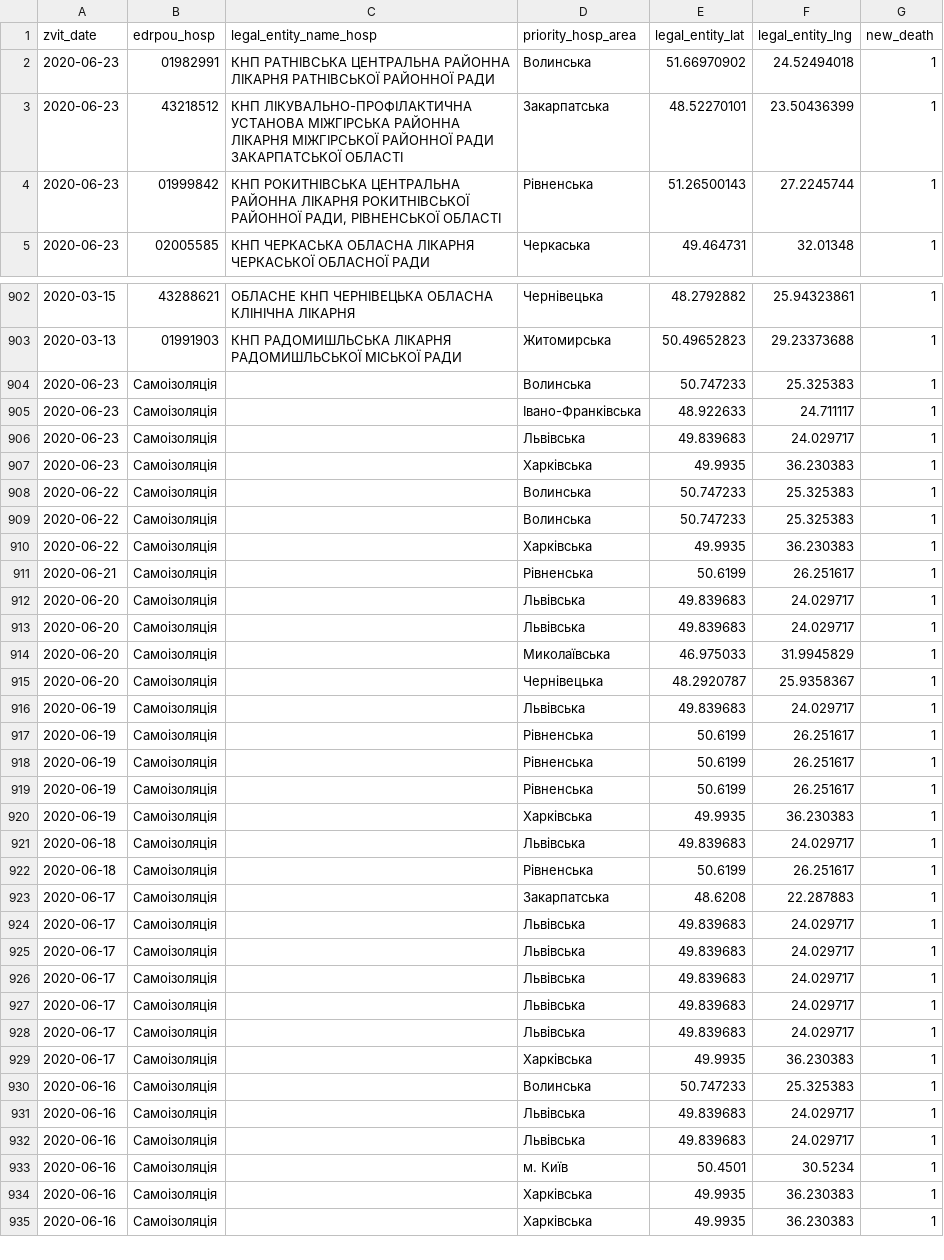
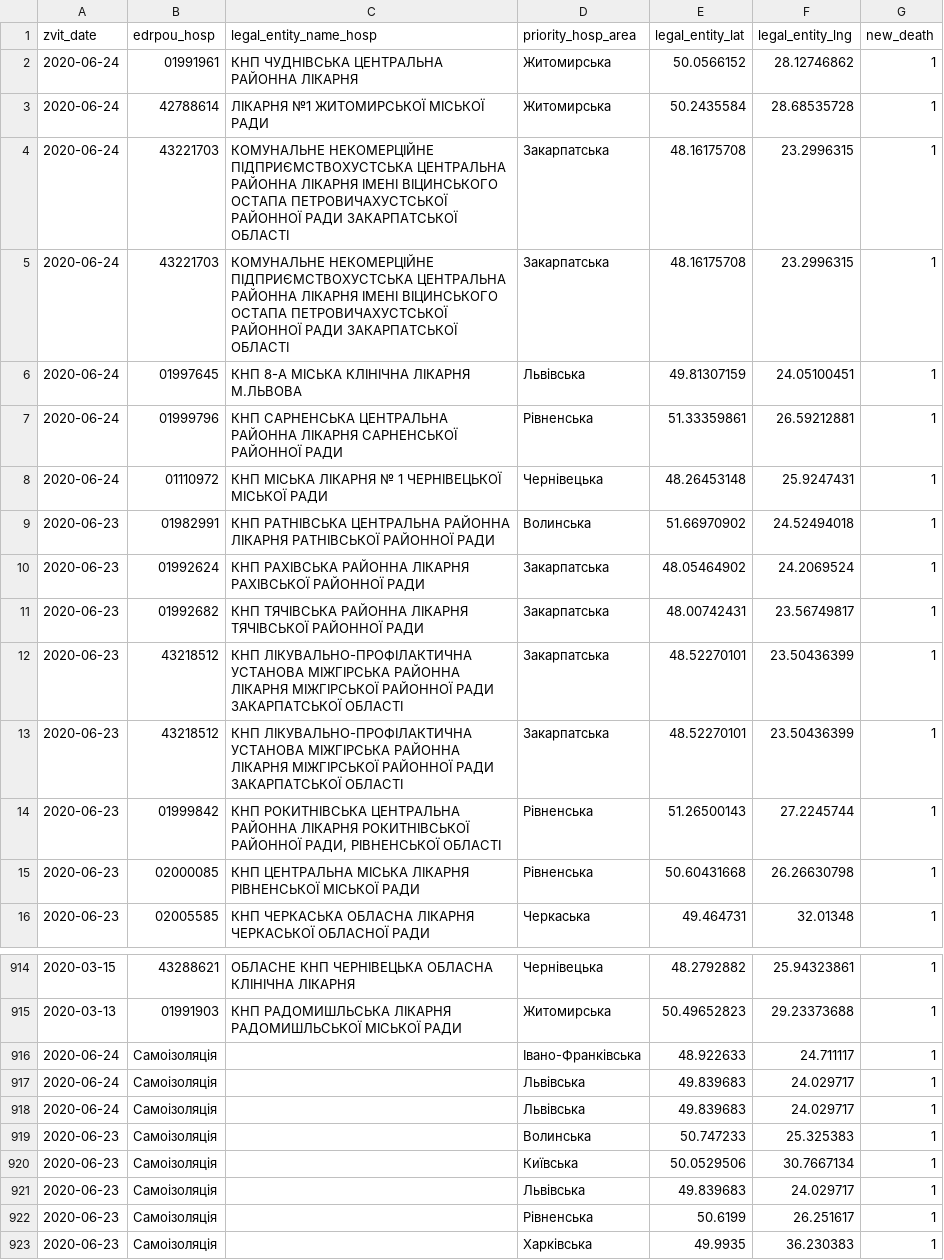
Before and after one commit to texty/covid-19, a CSV file: data/ukraine/death_cases.csv, drawn as a sheet; only a part is shown, gaps mark what is left out; the shorter side is filled out with more unchanged rows; the diff covers the shown part only.

```diff
--- a/data/ukraine/death_cases.csv
+++ b/data/ukraine/death_cases.csv
@@ -1,5 +1,16 @@
 "zvit_date","edrpou_hosp","legal_entity_name_hosp","priority_hosp_area","legal_entity_lat","legal_entity_lng","new_death"
+2020-06-24,"01991961","КНП ЧУДНІВСЬКА ЦЕНТРАЛЬНА РАЙОННА ЛІКАРНЯ","Житомирська",50.0566152,28.12746862,1
+2020-06-24,"42788614","ЛІКАРНЯ №1 ЖИТОМИРСЬКОЇ МІСЬКОЇ РАДИ","Житомирська",50.2435584,28.68535728,1
+2020-06-24,"43221703","КОМУНАЛЬНЕ НЕКОМЕРЦІЙНЕ ПІДПРИЄМСТВОХУСТСЬКА ЦЕНТРАЛЬНА РАЙОННА ЛІКАРНЯ ІМЕНІ ВІЦИНСЬКОГО ОСТАПА ПЕТРОВИЧАХУСТСЬКОЇ РАЙОННОЇ РАДИ ЗАКАРПАТСЬКОЇ ОБЛАСТІ ","Закарпатська",48.16175708,23.2996315,1
+2020-06-24,"43221703","КОМУНАЛЬНЕ НЕКОМЕРЦІЙНЕ ПІДПРИЄМСТВОХУСТСЬКА ЦЕНТРАЛЬНА РАЙОННА ЛІКАРНЯ ІМЕНІ ВІЦИНСЬКОГО ОСТАПА ПЕТРОВИЧАХУСТСЬКОЇ РАЙОННОЇ РАДИ ЗАКАРПАТСЬКОЇ ОБЛАСТІ ","Закарпатська",48.16175708,23.2996315,1
+2020-06-24,"01997645","КНП 8-А МІСЬКА КЛІНІЧНА ЛІКАРНЯ М.ЛЬВОВА ","Львівська",49.81307159,24.05100451,1
+2020-06-24,"01999796","КНП САРНЕНСЬКА ЦЕНТРАЛЬНА РАЙОННА ЛІКАРНЯ САРНЕНСЬКОЇ РАЙОННОЇ РАДИ","Рівненська",51.33359861,26.59212881,1
+2020-06-24,"01110972","КНП МІСЬКА ЛІКАРНЯ № 1 ЧЕРНІВЕЦЬКОЇ МІСЬКОЇ РАДИ","Чернівецька",48.26453148,25.9247431,1
 2020-06-23,"01982991","КНП РАТНІВСЬКА ЦЕНТРАЛЬНА РАЙОННА ЛІКАРНЯ РАТНІВСЬКОЇ РАЙОННОЇ РАДИ","Волинська",51.66970902,24.52494018,1
+2020-06-23,"01992624","КНП РАХІВСЬКА РАЙОННА ЛІКАРНЯ РАХІВСЬКОЇ РАЙОННОЇ РАДИ","Закарпатська",48.05464902,24.2069524,1
+2020-06-23,"01992682","КНП ТЯЧІВСЬКА РАЙОННА ЛІКАРНЯ ТЯЧІВСЬКОЇ РАЙОННОЇ РАДИ","Закарпатська",48.00742431,23.56749817,1
+2020-06-23,"43218512","КНП ЛІКУВАЛЬНО-ПРОФІЛАКТИЧНА УСТАНОВА МІЖГІРСЬКА РАЙОННА ЛІКАРНЯ МІЖГІРСЬКОЇ РАЙОННОЇ РАДИ ЗАКАРПАТСЬКОЇ ОБЛАСТІ","Закарпатська",48.52270101,23.50436399,1
 2020-06-23,"43218512","КНП ЛІКУВАЛЬНО-ПРОФІЛАКТИЧНА УСТАНОВА МІЖГІРСЬКА РАЙОННА ЛІКАРНЯ МІЖГІРСЬКОЇ РАЙОННОЇ РАДИ ЗАКАРПАТСЬКОЇ ОБЛАСТІ","Закарпатська",48.52270101,23.50436399,1
 2020-06-23,"01999842","КНП РОКИТНІВСЬКА ЦЕНТРАЛЬНА РАЙОННА ЛІКАРНЯ РОКИТНІВСЬКОЇ РАЙОННОЇ РАДИ, РІВНЕНСЬКОЇ ОБЛАСТІ","Рівненська",51.26500143,27.2245744,1
+2020-06-23,"02000085","КНП ЦЕНТРАЛЬНА МІСЬКА ЛІКАРНЯ РІВНЕНСЬКОЇ МІСЬКОЇ РАДИ","Рівненська",50.60431668,26.26630798,1
 2020-06-23,"02005585","КНП ЧЕРКАСЬКА ОБЛАСНА ЛІКАРНЯ ЧЕРКАСЬКОЇ ОБЛАСНОЇ РАДИ","Черкаська",49.464731,32.01348,1
@@ -903,5 +915,9 @@
 2020-03-13,"01991903","КНП РАДОМИШЛЬСЬКА ЛІКАРНЯ РАДОМИШЛЬСЬКОЇ МІСЬКОЇ РАДИ","Житомирська",50.49652823,29.23373688,1
+2020-06-24,"Самоізоляція","","Івано-Франківська",48.922633,24.711117,1
+2020-06-24,"Самоізоляція","","Львівська",49.839683,24.029717,1
+2020-06-24,"Самоізоляція","","Львівська",49.839683,24.029717,1
 2020-06-23,"Самоізоляція","","Волинська",50.747233,25.325383,1
-2020-06-23,"Самоізоляція","","Івано-Франківська",48.922633,24.711117,1
+2020-06-23,"Самоізоляція","","Київська",50.0529506,30.7667134,1
 2020-06-23,"Самоізоляція","","Львівська",49.839683,24.029717,1
+2020-06-23,"Самоізоляція","","Рівненська",50.6199,26.251617,1
 2020-06-23,"Самоізоляція","","Харківська",49.9935,36.230383,1
```
Also changed, not shown: 1 added row elsewhere in this file, data/ukraine/cases_by_date.csv, data/ukraine/cases_by_region.csv, 1 other file.
